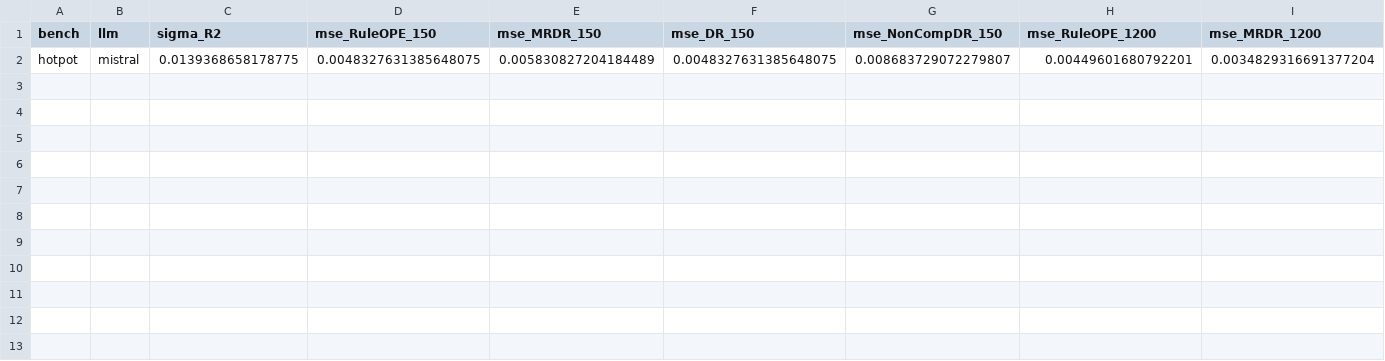
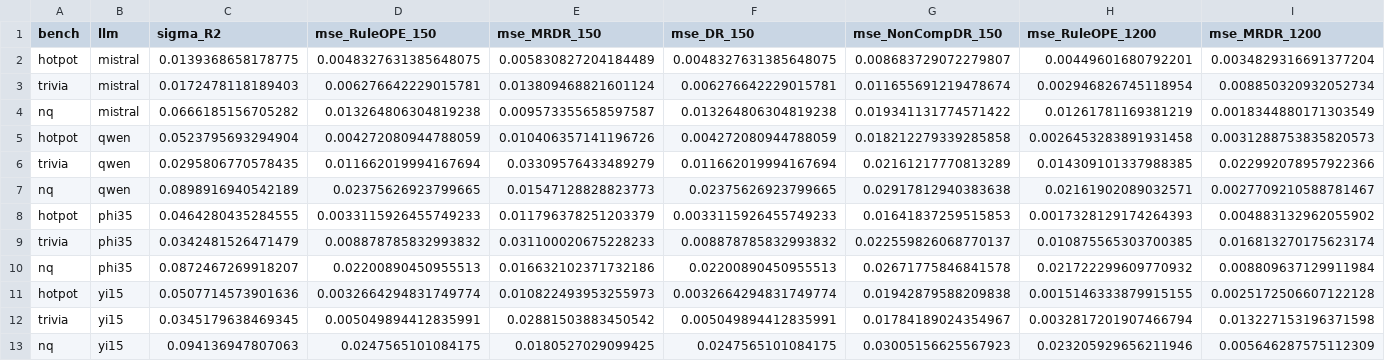
Before and after one commit to nihalgunu/RuleOPE, a CSV file: experiments/results/rebuttal/e7_rules_v2.csv, drawn as a sheet; only a part is shown; rows hold the shown columns only; the diff names each change by its address in the sheet, - before the commit and + after, or states it on an @@ line.

```diff
--- a/experiments/results/rebuttal/e7_rules_v2.csv
+++ b/experiments/results/rebuttal/e7_rules_v2.csv
+row 3: trivia | mistral | 0.0172478118189403 | 0.006276642229015781 | 0.013809468821601124 | 0.006276642229015781 | 0.011655691219478674 | 0.002946826745118954 | 0.008850320932052734
+row 4: nq | mistral | 0.0666185156705282 | 0.013264806304819238 | 0.009573355658597587 | 0.013264806304819238 | 0.019341131774571422 | 0.01261781169381219 | 0.0018344880171303549
+row 5: hotpot | qwen | 0.0523795693294904 | 0.004272080944788059 | 0.010406357141196726 | 0.004272080944788059 | 0.018212279339285858 | 0.0026453283891931458 | 0.0031288753835820573
+row 6: trivia | qwen | 0.0295806770578435 | 0.011662019994167694 | 0.03309576433489279 | 0.011662019994167694 | 0.02161217770813289 | 0.014309101337988385 | 0.022992078957922366
+row 7: nq | qwen | 0.0898916940542189 | 0.02375626923799665 | 0.01547128828823773 | 0.02375626923799665 | 0.02917812940383638 | 0.02161902089032571 | 0.0027709210588781467
+row 8: hotpot | phi35 | 0.0464280435284555 | 0.0033115926455749233 | 0.011796378251203379 | 0.0033115926455749233 | 0.01641837259515853 | 0.0017328129174264393 | 0.004883132962055902
+row 9: trivia | phi35 | 0.0342481526471479 | 0.008878785832993832 | 0.031100020675228233 | 0.008878785832993832 | 0.022559826068770137 | 0.010875565303700385 | 0.016813270175623174
+row 10: nq | phi35 | 0.0872467269918207 | 0.02200890450955513 | 0.016632102371732186 | 0.02200890450955513 | 0.02671775846841578 | 0.021722299609770932 | 0.008809637129911984
+row 11: hotpot | yi15 | 0.0507714573901636 | 0.0032664294831749774 | 0.010822493953255973 | 0.0032664294831749774 | 0.01942879588209838 | 0.0015146333879915155 | 0.0025172506607122128
+row 12: trivia | yi15 | 0.0345179638469345 | 0.005049894412835991 | 0.02881503883450542 | 0.005049894412835991 | 0.01784189024354967 | 0.0032817201907466794 | 0.013227153196371598
+row 13: nq | yi15 | 0.094136947807063 | 0.0247565101084175 | 0.0180527029099425 | 0.0247565101084175 | 0.03005156625567923 | 0.023205929656211946 | 0.005646287575112309
```
Also changed, not shown: 6 other files.
